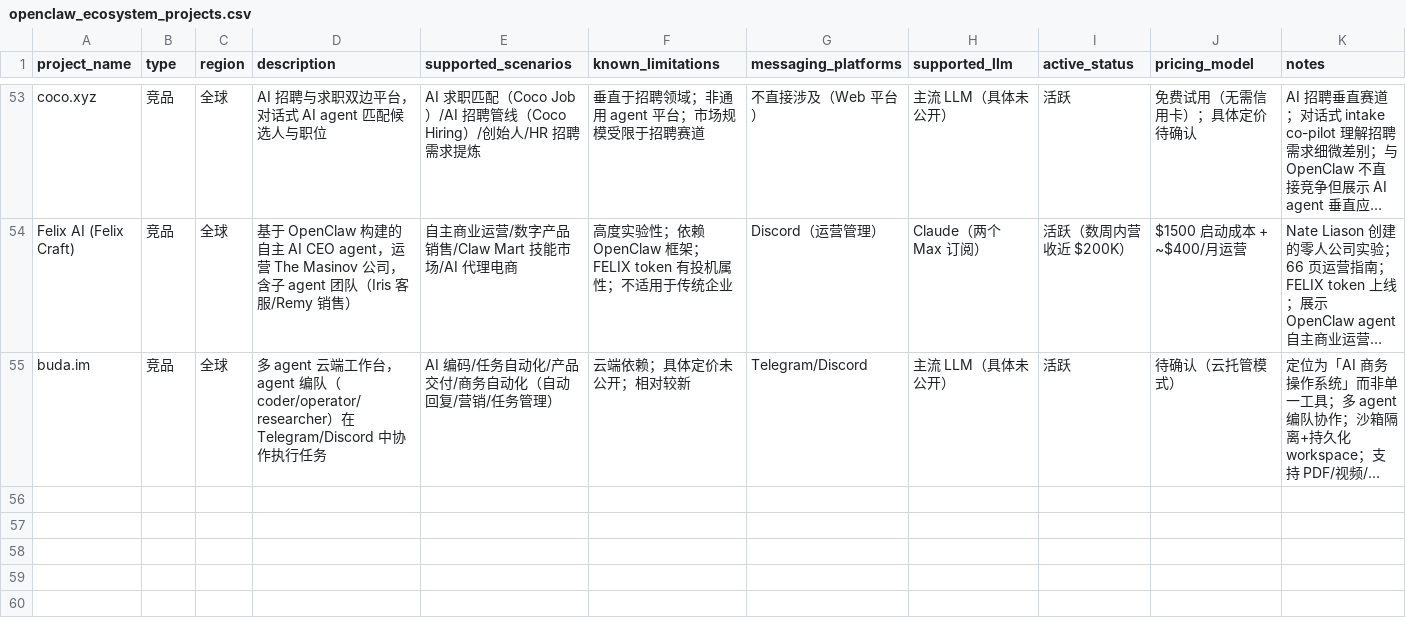
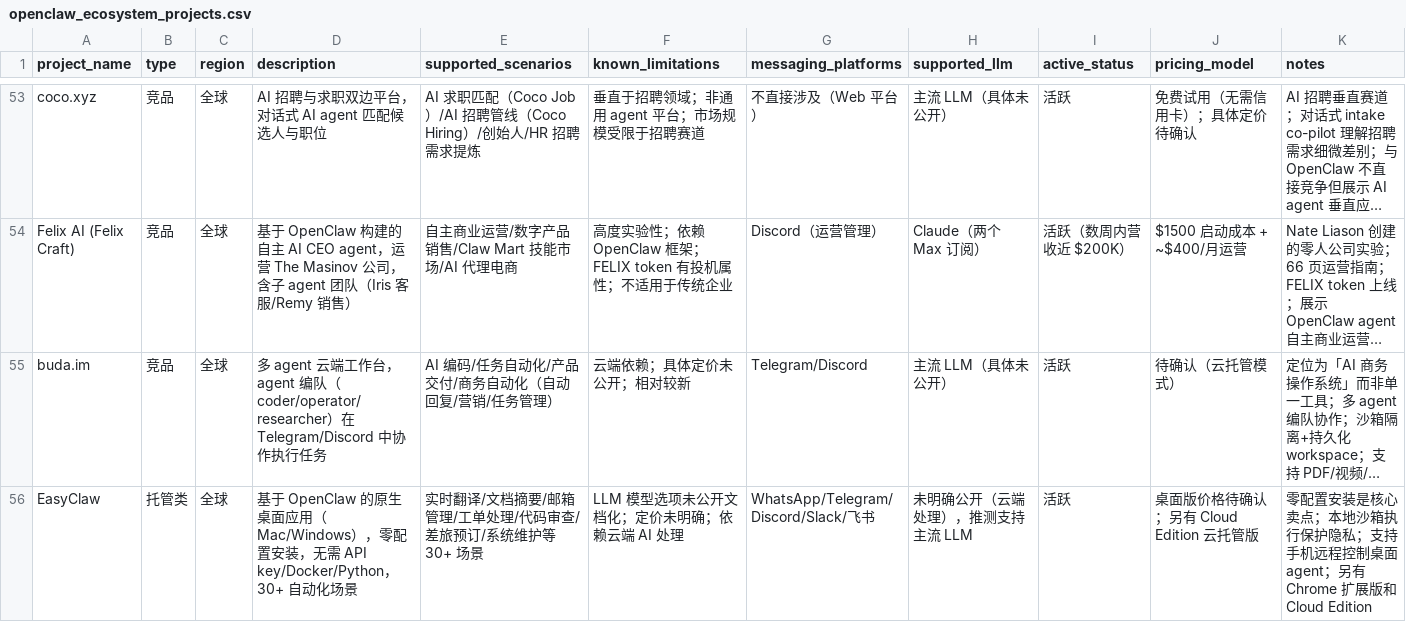
Before and after one commit to lesley4373/openclaw-pre-launch-research, a CSV file: 基础数据/openclaw_ecosystem_projects.csv, drawn as a sheet; only a part is shown, gaps mark what is left out; long unchanged cells end in …; the diff names each change by its address in the sheet, - before the commit and + after, or states it on an @@ line.

```diff
--- a/基础数据/openclaw_ecosystem_projects.csv
+++ b/基础数据/openclaw_ecosystem_projects.csv
+row 56: EasyClaw | 托管类 | 全球 | 基于 OpenClaw 的原生桌面应用（Mac/Windows），零配置安装，无需 API key/Docker/Python，30+ 自动化场景 | 实时翻译/文档摘要/邮箱管理/工单处理/代码审查/差旅预订/系统维护等 30+ 场景 | LLM 模型选项未公开文档化；定价未明确；依赖云端 AI 处理 | WhatsApp/Telegram/Discord/Slack/飞书 | 未明确公开（云端处理），推测支持主流 LLM | 活跃 | 桌面版价格待确认；另有 Cloud Edition 云托管版 | 零配置安装是核心卖点；本地沙箱执行保护隐私；支持手机远程控制桌面 agent；另有 Chrome 扩展版和 Cloud Edition
```
